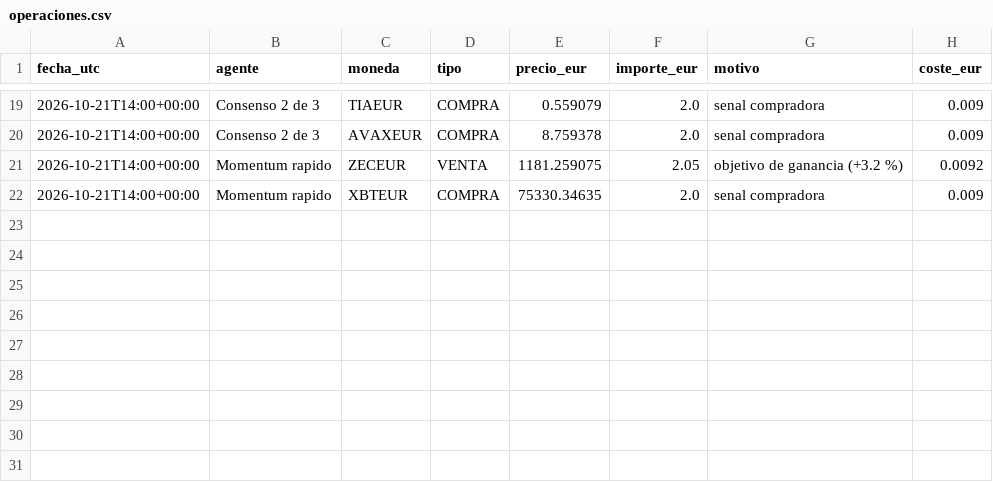
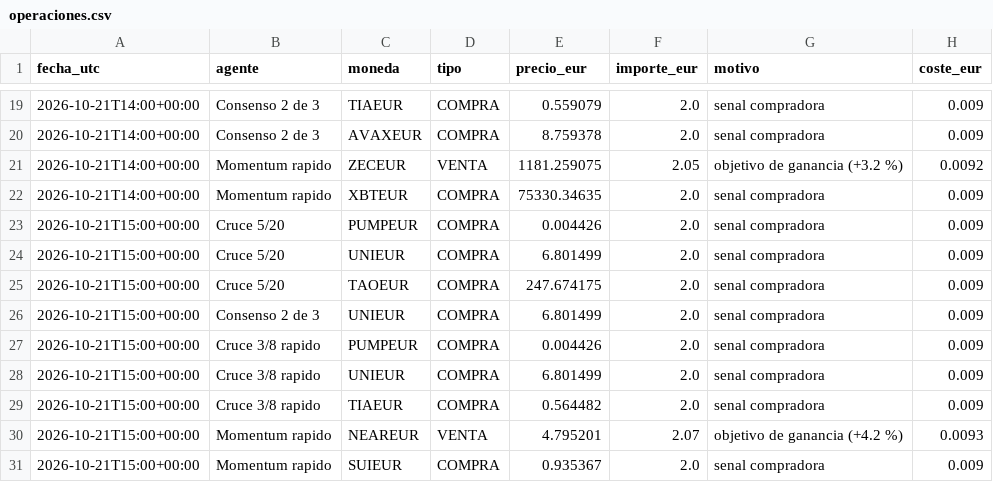
Before and after one commit to KakidLuffy/oficina-agentes, a CSV file: datos/operaciones.csv, drawn as a sheet; only a part is shown, gaps mark what is left out.

```diff
--- a/datos/operaciones.csv
+++ b/datos/operaciones.csv
@@ -22 +22,10 @@ fecha_utc,agente,moneda,tipo,precio_eur,importe_eur,motivo,coste_eur
 2026-10-21T14:00+00:00,Momentum rapido,XBTEUR,COMPRA,75330.34635,2.0,senal compradora,0.009
+2026-10-21T15:00+00:00,Cruce 5/20,PUMPEUR,COMPRA,0.004426,2.0,senal compradora,0.009
+2026-10-21T15:00+00:00,Cruce 5/20,UNIEUR,COMPRA,6.801499,2.0,senal compradora,0.009
+2026-10-21T15:00+00:00,Cruce 5/20,TAOEUR,COMPRA,247.674175,2.0,senal compradora,0.009
+2026-10-21T15:00+00:00,Consenso 2 de 3,UNIEUR,COMPRA,6.801499,2.0,senal compradora,0.009
+2026-10-21T15:00+00:00,Cruce 3/8 rapido,PUMPEUR,COMPRA,0.004426,2.0,senal compradora,0.009
+2026-10-21T15:00+00:00,Cruce 3/8 rapido,UNIEUR,COMPRA,6.801499,2.0,senal compradora,0.009
+2026-10-21T15:00+00:00,Cruce 3/8 rapido,TIAEUR,COMPRA,0.564482,2.0,senal compradora,0.009
+2026-10-21T15:00+00:00,Momentum rapido,NEAREUR,VENTA,4.795201,2.07,objetivo de ganancia (+4.2 %),0.0093
+2026-10-21T15:00+00:00,Momentum rapido,SUIEUR,COMPRA,0.935367,2.0,senal compradora,0.009
```
Also changed, not shown: datos/historial_v2.csv, 3 other files.
